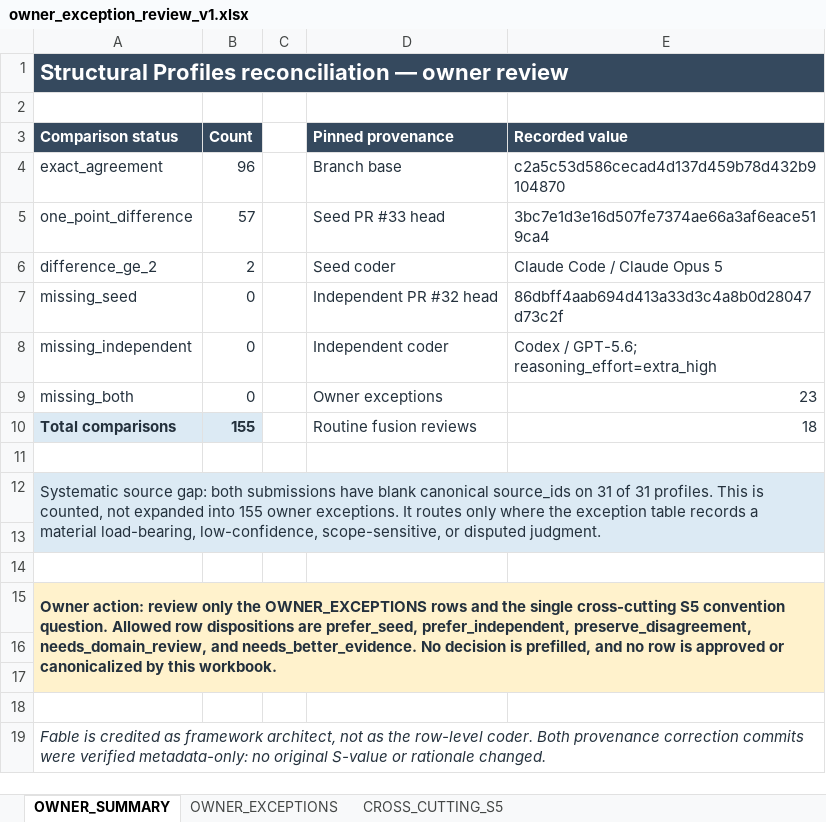
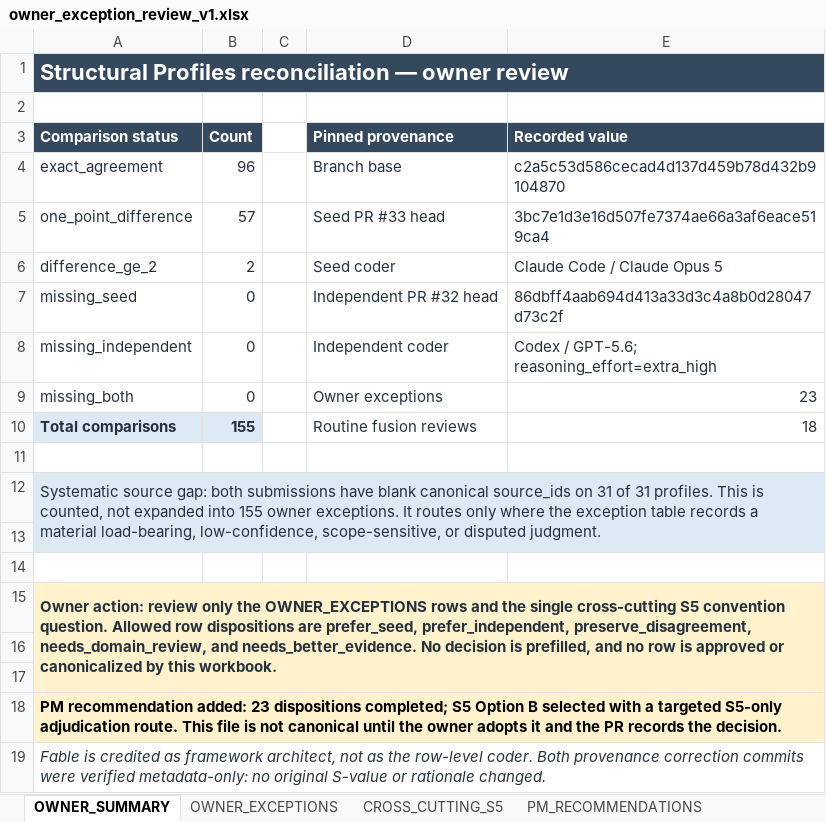
Before and after one commit to yippy141/AI-Carrying-Capacity, an Excel workbook: research/structural-profiles-pilot/reconciliation/owner_exception_review_v1.xlsx, sheet OWNER_SUMMARY, drawn as a sheet; values as stored, in another font and other column widths than the file's, no borders; the diff names each change by its address in the sheet, - before the commit and + after, or states it on an @@ line.

Commit message:
Apply structural profile owner review

```diff
--- a/research/structural-profiles-pilot/reconciliation/owner_exception_review_v1.xlsx (sheet OWNER_SUMMARY)
+++ b/research/structural-profiles-pilot/reconciliation/owner_exception_review_v1.xlsx (sheet OWNER_SUMMARY)
+sheet tab: PM_RECOMMENDATIONS
-A18 (Comparison status): (empty)
+A18 (Comparison status): PM recommendation added: 23 dispositions completed; S5 Option B selected with a targeted S5-only adjudication route. This file is not canonical until the owner adopts it and the PR records the decision.
-A18:E18 fill: none
+A18:E18 fill: #FFF2CC
+A18:E18 merged
```
Also changed, not shown: sheet OWNER_EXCEPTIONS, sheet CROSS_CUTTING_S5, 12 other files.
